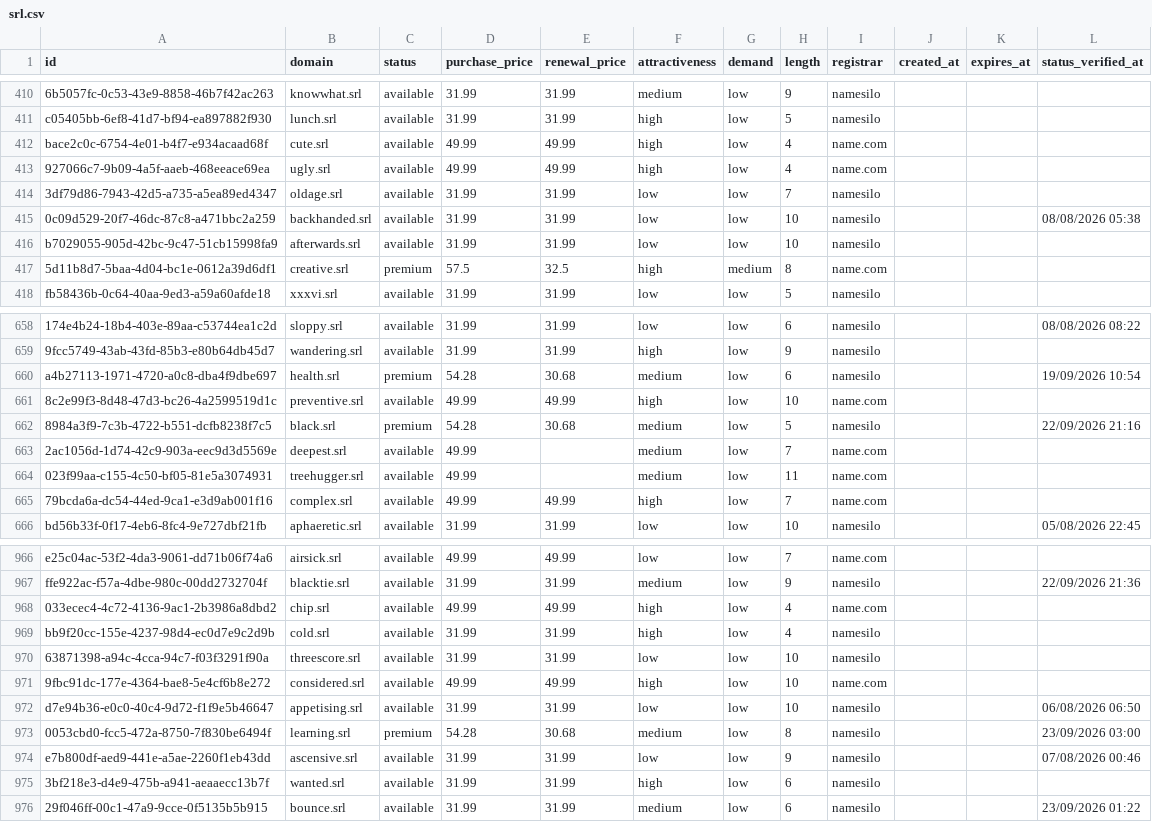
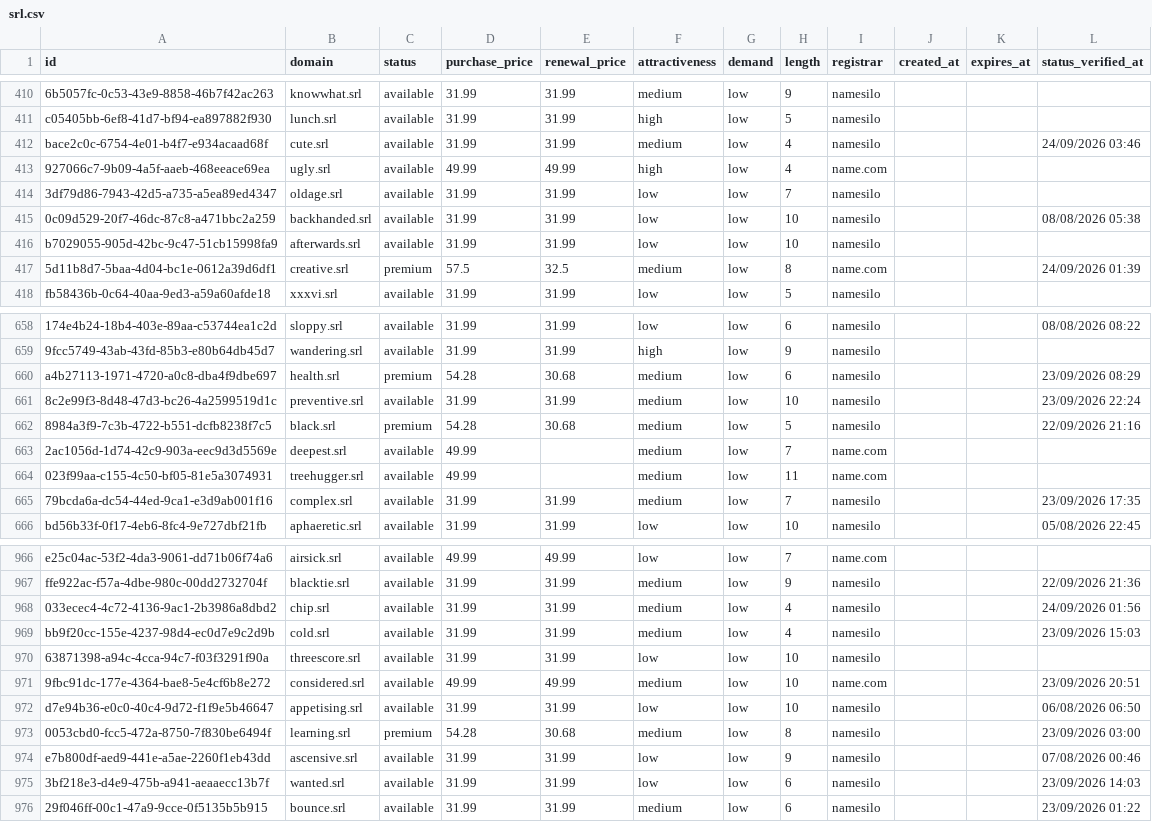
Before and after one commit to UniqueDomains/srl-oneword-domains, a CSV file: srl.csv, drawn as a sheet; only a part is shown, gaps mark what is left out; the diff covers the shown part only; the diff names each change by its address in the sheet, - before the commit and + after, or states it on an @@ line.

Commit message:
Domains update

```diff
--- a/srl.csv
+++ b/srl.csv
-D412 (purchase_price): 49.99
+D412 (purchase_price): 31.99
-E412 (renewal_price): 49.99
+E412 (renewal_price): 31.99
-F412 (attractiveness): high
+F412 (attractiveness): medium
-I412 (registrar): name.com
+I412 (registrar): namesilo
-L412 (status_verified_at): (empty)
+L412 (status_verified_at): 24/09/2026 03:46
-F417 (attractiveness): high
+F417 (attractiveness): medium
-G417 (demand): medium
+G417 (demand): low
-L417 (status_verified_at): (empty)
+L417 (status_verified_at): 24/09/2026 01:39
-L660 (status_verified_at): 19/09/2026 10:54
+L660 (status_verified_at): 23/09/2026 08:29
-D661 (purchase_price): 49.99
+D661 (purchase_price): 31.99
-E661 (renewal_price): 49.99
+E661 (renewal_price): 31.99
-F661 (attractiveness): high
+F661 (attractiveness): medium
-I661 (registrar): name.com
+I661 (registrar): namesilo
-L661 (status_verified_at): (empty)
+L661 (status_verified_at): 23/09/2026 22:24
-D665 (purchase_price): 49.99
+D665 (purchase_price): 31.99
-E665 (renewal_price): 49.99
+E665 (renewal_price): 31.99
-F665 (attractiveness): high
+F665 (attractiveness): medium
-I665 (registrar): name.com
+I665 (registrar): namesilo
-L665 (status_verified_at): (empty)
+L665 (status_verified_at): 23/09/2026 17:35
-D968 (purchase_price): 49.99
+D968 (purchase_price): 31.99
-E968 (renewal_price): 49.99
+E968 (renewal_price): 31.99
-F968:F969 (attractiveness): high
+F968:F969 (attractiveness): medium
-I968 (registrar): name.com
+I968 (registrar): namesilo
-L968 (status_verified_at): (empty)
+L968 (status_verified_at): 24/09/2026 01:56
-L969 (status_verified_at): (empty)
+L969 (status_verified_at): 23/09/2026 15:03
-F971 (attractiveness): high
+F971 (attractiveness): medium
-L971 (status_verified_at): (empty)
+L971 (status_verified_at): 23/09/2026 20:51
-F975 (attractiveness): high
+F975 (attractiveness): low
-L975 (status_verified_at): (empty)
+L975 (status_verified_at): 23/09/2026 14:03
```
Also changed, not shown: 63 edited cells elsewhere in this file, 4 other files.
